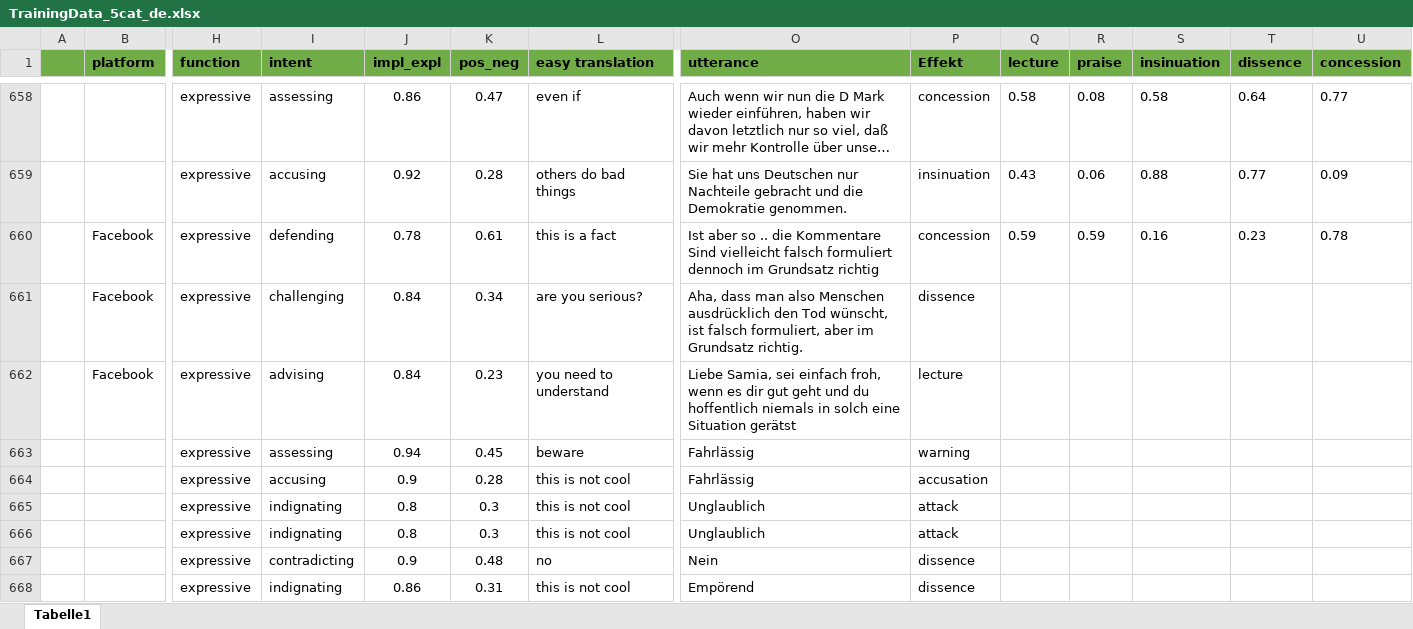
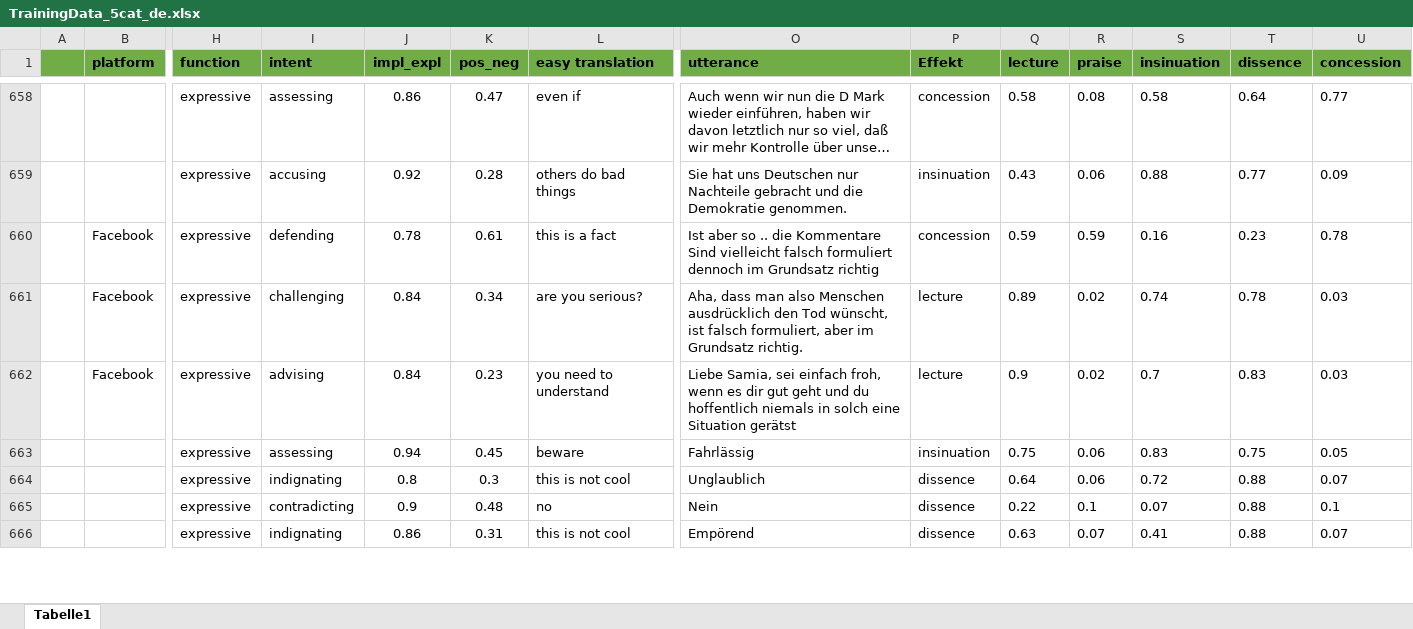
Before and after one commit to RegexoseOld/SmallData, an Excel workbook: backend/model_data/TrainingData_5cat_de.xlsx, sheet Tabelle1, drawn as a sheet; only a part is shown, gaps mark what is left out; long unchanged cells end in …; values as stored, in another font and other column widths than the file's, no borders; removed rows and columns are numbered as before the commit, all else as after; rows hold the shown columns only; the diff covers the shown part only; the diff names each change by its address in the sheet, - before the commit and + after, or states it on an @@ line.

Commit message:
modified TrainingData (763)

```diff
--- a/backend/model_data/TrainingData_5cat_de.xlsx (sheet Tabelle1)
+++ b/backend/model_data/TrainingData_5cat_de.xlsx (sheet Tabelle1)
-P661 (Effekt): dissence
+P661 (Effekt): lecture
-Q661 (lecture): (empty)
+Q661 (lecture): 0.89
-R661:R662 (praise): (empty)
+R661:R662 (praise): 0.02
-S661 (insinuation): (empty)
+S661 (insinuation): 0.74
-T661 (dissence): (empty)
+T661 (dissence): 0.78
-U661:U662 (concession): (empty)
+U661:U662 (concession): 0.03
-Q662 (lecture): (empty)
+Q662 (lecture): 0.9
-S662 (insinuation): (empty)
+S662 (insinuation): 0.7
-T662 (dissence): (empty)
+T662 (dissence): 0.83
-P663 (Effekt): warning
+P663 (Effekt): insinuation
-Q663 (lecture): (empty)
+Q663 (lecture): 0.75
-R663 (praise): (empty)
+R663 (praise): 0.06
-S663 (insinuation): (empty)
+S663 (insinuation): 0.83
-T663 (dissence): (empty)
+T663 (dissence): 0.75
-U663 (concession): (empty)
+U663 (concession): 0.05
-row 664:  |  | expressive | accusing | 0.9 | 0.28 | this is not cool | Fahrlässig | accusation
-P664 (Effekt): attack
+P664 (Effekt): dissence
-Q664 (lecture): (empty)
+Q664 (lecture): 0.64
-R664 (praise): (empty)
+R664 (praise): 0.06
-S664 (insinuation): (empty)
+S664 (insinuation): 0.72
-T664 (dissence): (empty)
+T664 (dissence): 0.88
-U664 (concession): (empty)
+U664 (concession): 0.07
-row 666:  |  | expressive | indignating | 0.8 | 0.3 | this is not cool | Unglaublich | attack
-Q665 (lecture): (empty)
+Q665 (lecture): 0.22
-R665 (praise): (empty)
+R665 (praise): 0.1
-S665 (insinuation): (empty)
+S665 (insinuation): 0.07
-T665:T666 (dissence): (empty)
+T665:T666 (dissence): 0.88
-U665 (concession): (empty)
+U665 (concession): 0.1
-Q666 (lecture): (empty)
+Q666 (lecture): 0.63
-R666 (praise): (empty)
+R666 (praise): 0.07
-S666 (insinuation): (empty)
+S666 (insinuation): 0.41
-U666 (concession): (empty)
+U666 (concession): 0.07
```
Also changed, not shown: 17 removed rows and 554 edited cells elsewhere in this sheet, 1 other file.
